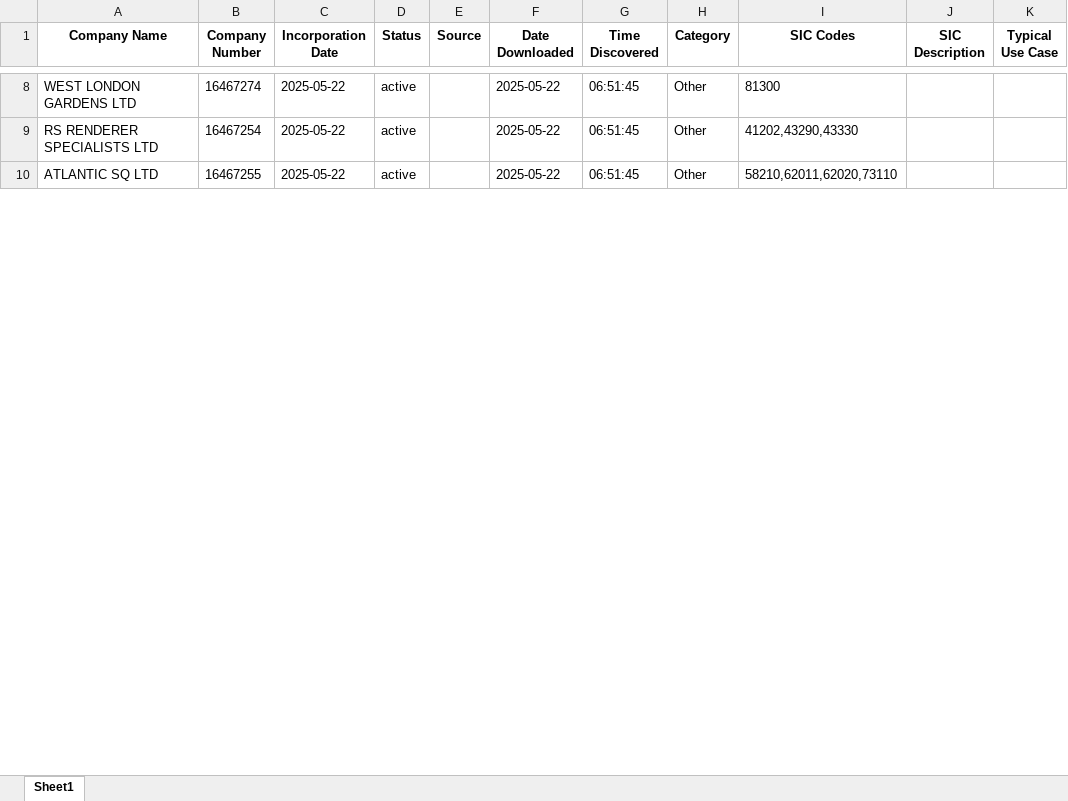
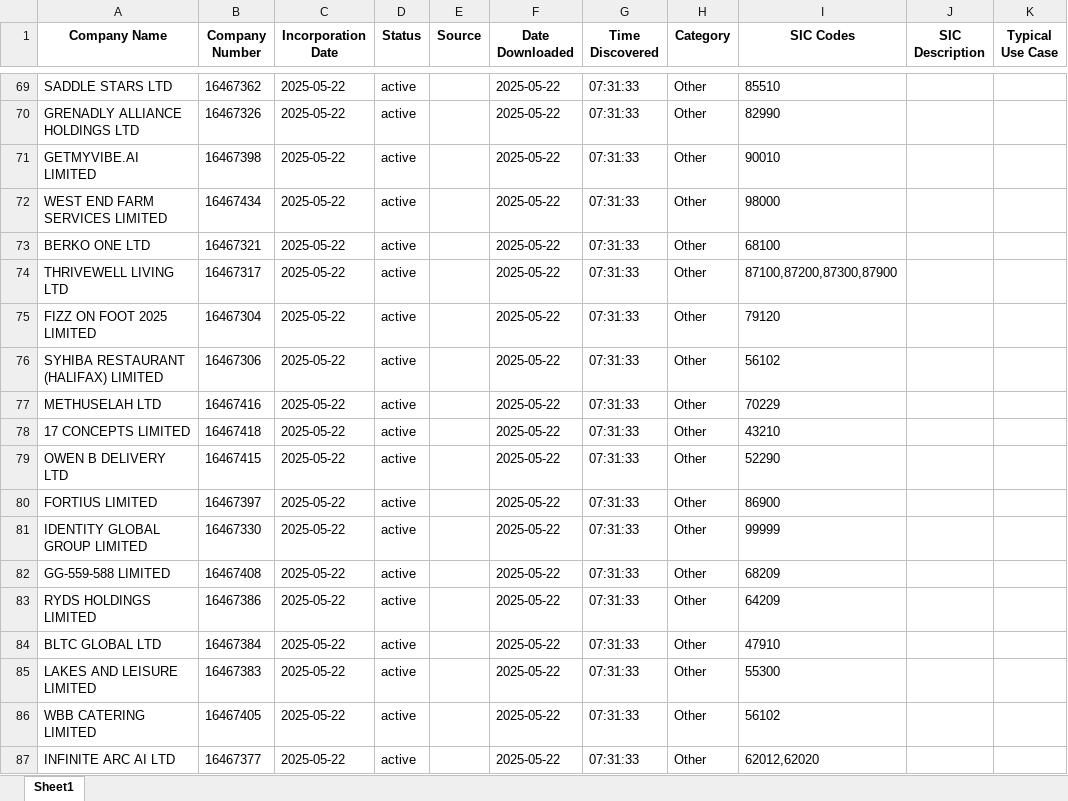
Before and after one commit to finncampbell/fund-tracker, an Excel workbook: assets/data/master_companies.xlsx, sheet Sheet1, drawn as a sheet; only a part is shown, gaps mark what is left out; the shorter side is filled out with more unchanged rows; values as stored, in another font and other column widths than the file's, no borders; addresses are those after the commit; the diff covers the shown part only; the diff names each change by its address in the sheet, - before the commit and + after, or states it on an @@ line.

```diff
--- a/assets/data/master_companies.xlsx (sheet Sheet1)
+++ b/assets/data/master_companies.xlsx (sheet Sheet1)
-A69 (Company Name): WEST LONDON GARDENS LTD
+A69 (Company Name): SADDLE STARS LTD
-B69 (Company Number): 16467274
+B69 (Company Number): 16467362
-G69 (Time Discovered): 06:51:45
+G69 (Time Discovered): 07:31:33
-I69 (SIC Codes): 81300
+I69 (SIC Codes): 85510
+row 70: GRENADLY ALLIANCE HOLDINGS LTD | 16467326 | 2025-05-22 | active |  | 2025-05-22 | 07:31:33 | Other | 82990
+row 71: GETMYVIBE.AI LIMITED | 16467398 | 2025-05-22 | active |  | 2025-05-22 | 07:31:33 | Other | 90010
-A72 (Company Name): RS RENDERER SPECIALISTS LTD
+A72 (Company Name): WEST END FARM SERVICES LIMITED
-B72 (Company Number): 16467254
+B72 (Company Number): 16467434
-G72 (Time Discovered): 06:51:45
+G72 (Time Discovered): 07:31:33
-I72 (SIC Codes): 41202,43290,43330
+I72 (SIC Codes): 98000
+row 73: BERKO ONE LTD | 16467321 | 2025-05-22 | active |  | 2025-05-22 | 07:31:33 | Other | 68100
+row 74: THRIVEWELL LIVING LTD | 16467317 | 2025-05-22 | active |  | 2025-05-22 | 07:31:33 | Other | 87100,87200,87300,87900
+row 75: FIZZ ON FOOT 2025 LIMITED | 16467304 | 2025-05-22 | active |  | 2025-05-22 | 07:31:33 | Other | 79120
+row 76: SYHIBA RESTAURANT (HALIFAX) LIMITED | 16467306 | 2025-05-22 | active |  | 2025-05-22 | 07:31:33 | Other | 56102
+row 77: METHUSELAH LTD | 16467416 | 2025-05-22 | active |  | 2025-05-22 | 07:31:33 | Other | 70229
+row 78: 17 CONCEPTS LIMITED | 16467418 | 2025-05-22 | active |  | 2025-05-22 | 07:31:33 | Other | 43210
+row 79: OWEN B DELIVERY LTD | 16467415 | 2025-05-22 | active |  | 2025-05-22 | 07:31:33 | Other | 52290
+row 80: FORTIUS LIMITED | 16467397 | 2025-05-22 | active |  | 2025-05-22 | 07:31:33 | Other | 86900
+row 81: IDENTITY GLOBAL GROUP LIMITED | 16467330 | 2025-05-22 | active |  | 2025-05-22 | 07:31:33 | Other | 99999
+row 82: GG-559-588 LIMITED | 16467408 | 2025-05-22 | active |  | 2025-05-22 | 07:31:33 | Other | 68209
+row 83: RYDS HOLDINGS LIMITED | 16467386 | 2025-05-22 | active |  | 2025-05-22 | 07:31:33 | Other | 64209
+row 84: BLTC GLOBAL LTD | 16467384 | 2025-05-22 | active |  | 2025-05-22 | 07:31:33 | Other | 47910
+row 85: LAKES AND LEISURE LIMITED | 16467383 | 2025-05-22 | active |  | 2025-05-22 | 07:31:33 | Other | 55300
+row 86: WBB CATERING LIMITED | 16467405 | 2025-05-22 | active |  | 2025-05-22 | 07:31:33 | Other | 56102
+row 87: INFINITE ARC AI LTD | 16467377 | 2025-05-22 | active |  | 2025-05-22 | 07:31:33 | Other | 62012,62020
```
Also changed, not shown: other rows of this sheet, assets/data/relevant_companies.xlsx, 2 other files.
